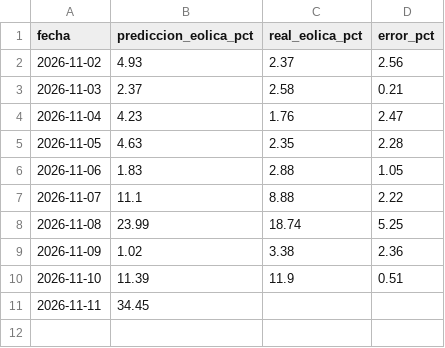
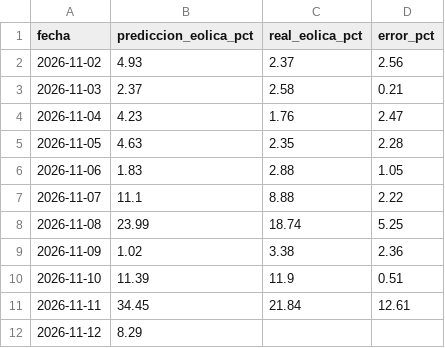
Before and after one commit to EdgarLeonardo86/energia-canarias, a CSV file: data/predicciones.csv, drawn as a sheet.

```diff
--- a/data/predicciones.csv
+++ b/data/predicciones.csv
@@ -10,2 +10,3 @@ fecha,prediccion_eolica_pct,real_eolica_pct,error_pct
 2026-11-10,11.39,11.9,0.51
-2026-11-11,34.45,,
+2026-11-11,34.45,21.84,12.61
+2026-11-12,8.29,,
```
Also changed, not shown: data/historico.csv, data/meteo.csv, 2 other files.
